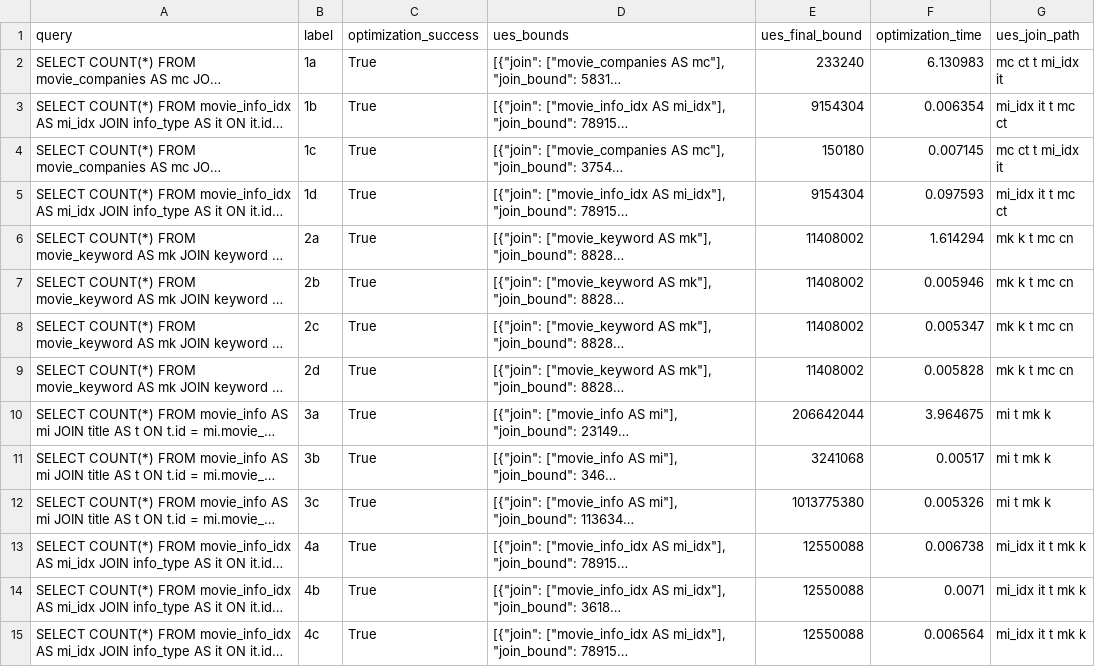
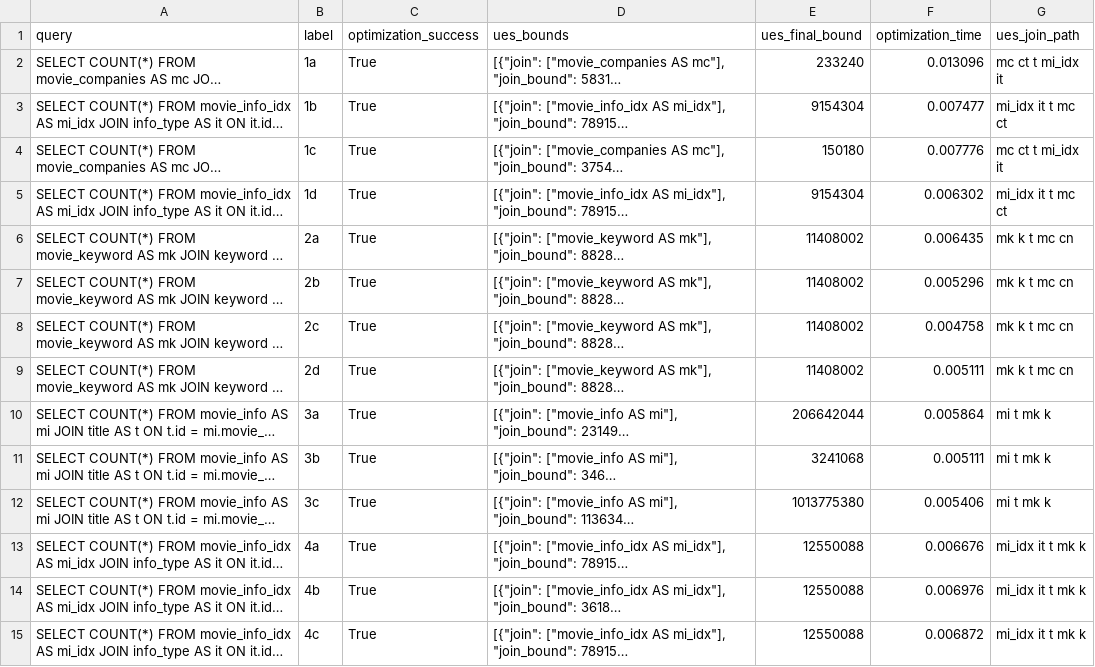
Before and after one commit to rbergm/PostBOUND, a CSV file: ues/workloads/topk-setups/job-ues-workload-topk-2-smart.csv, drawn as a sheet; only a part is shown; long unchanged cells end in …; the diff covers the shown part only; the diff names each change by its address in the sheet, - before the commit and + after, or states it on an @@ line.

```diff
--- a/ues/workloads/topk-setups/job-ues-workload-topk-2-smart.csv
+++ b/ues/workloads/topk-setups/job-ues-workload-topk-2-smart.csv
-F2 (optimization_time): 6.130983
+F2 (optimization_time): 0.013096
-F3 (optimization_time): 0.006354
+F3 (optimization_time): 0.007477
-F4 (optimization_time): 0.007145
+F4 (optimization_time): 0.007776
-F5 (optimization_time): 0.097593
+F5 (optimization_time): 0.006302
-F6 (optimization_time): 1.614294
+F6 (optimization_time): 0.006435
-F7 (optimization_time): 0.005946
+F7 (optimization_time): 0.005296
-F8 (optimization_time): 0.005347
+F8 (optimization_time): 0.004758
-F9 (optimization_time): 0.005828
+F9 (optimization_time): 0.005111
-F10 (optimization_time): 3.964675
+F10 (optimization_time): 0.005864
-F11 (optimization_time): 0.00517
+F11 (optimization_time): 0.005111
-F12 (optimization_time): 0.005326
+F12 (optimization_time): 0.005406
-F13 (optimization_time): 0.006738
+F13 (optimization_time): 0.006676
-F14 (optimization_time): 0.0071
+F14 (optimization_time): 0.006976
-F15 (optimization_time): 0.006564
+F15 (optimization_time): 0.006872
```
Also changed, not shown: 101 edited cells elsewhere in this file, ues/workloads/job-ues-workload-base-smart.csv, ues/workloads/topk-setups/job-ues-workload-topk-1-smart.csv, 28 other files.
